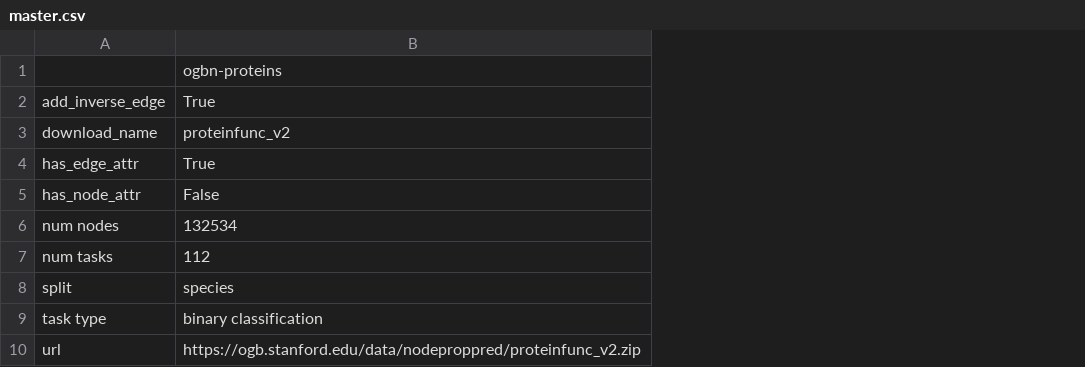
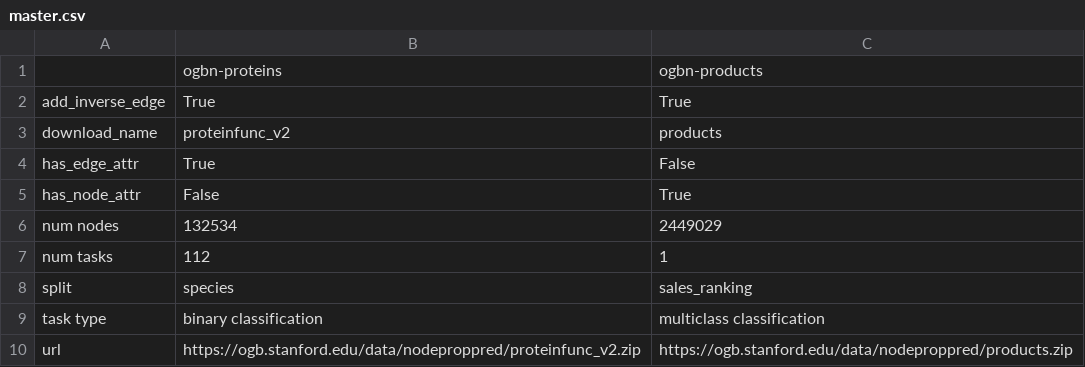
Before and after one commit to snap-stanford/ogb, a CSV file: ogb/nodeproppred/master.csv, drawn as a sheet; the diff names each change by its address in the sheet, - before the commit and + after, or states it on an @@ line.

Commit message:
add amazon products dataset for node classification

```diff
--- a/ogb/nodeproppred/master.csv
+++ b/ogb/nodeproppred/master.csv
+column C, rows 1-10: ogbn-products | True | products | False | True | 2449029 | 1 | sales_ranking | multiclass classification | https://ogb.stanford.edu/data/nodeproppred/products.zip
```
Also changed, not shown: 2 other files.
